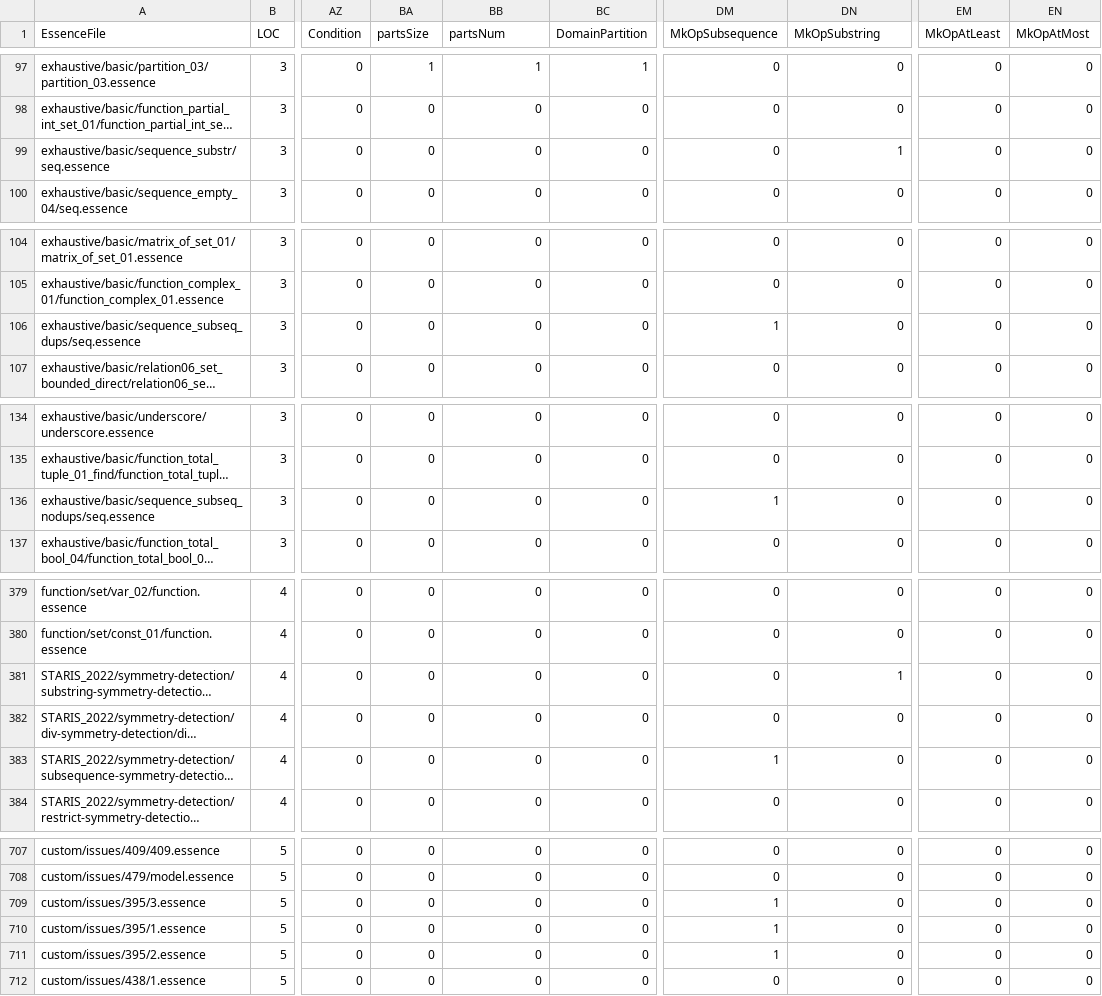
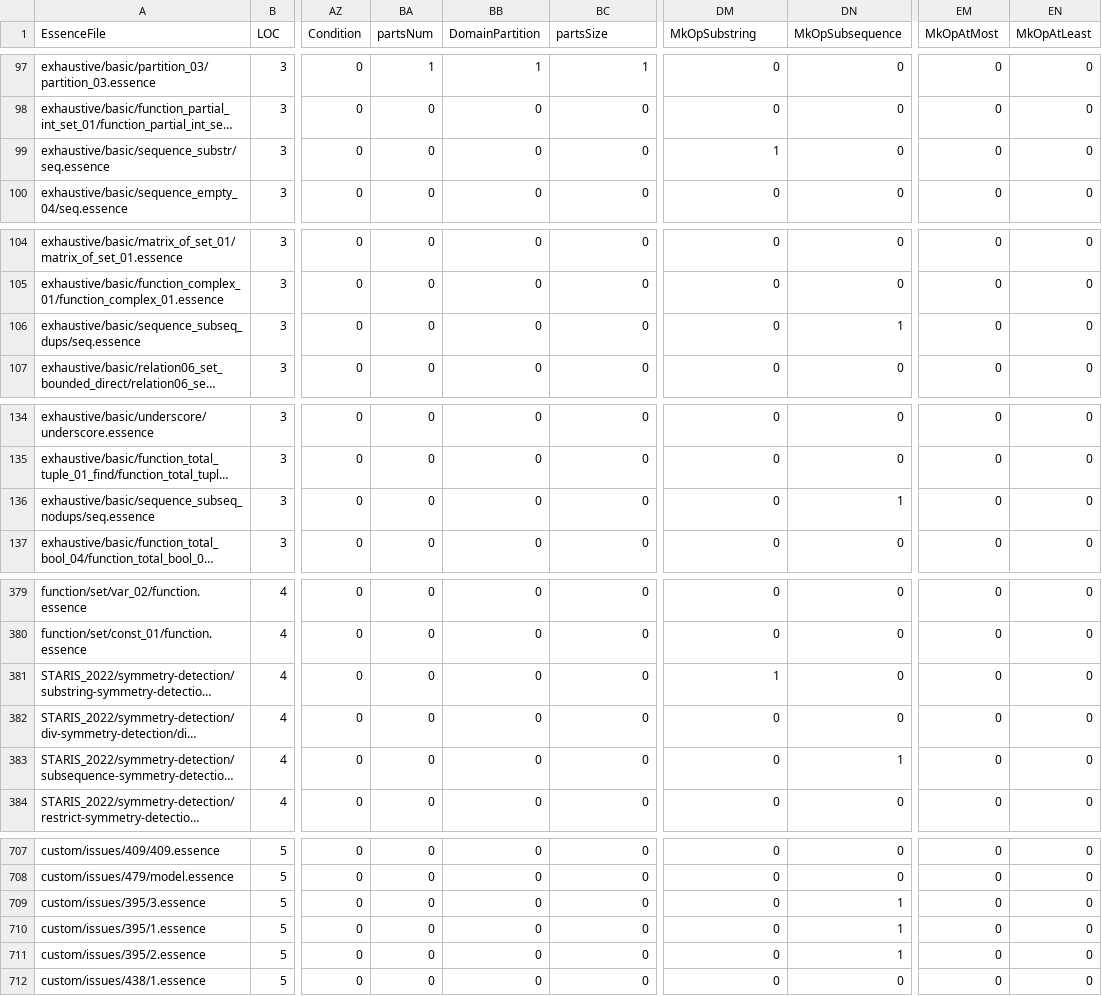
Before and after one commit to Arnav-Bista/conjure-oxide, a CSV file: tools/essence-feature-usage-stats/data.csv, drawn as a sheet; only a part is shown, gaps mark what is left out; long unchanged cells end in …; the diff covers the shown part only; the diff names each change by its address in the sheet, - before the commit and + after, or states it on an @@ line.

Commit message:
Actions: Deploy the essence features usage table 🚀

```diff
--- a/tools/essence-feature-usage-stats/data.csv
+++ b/tools/essence-feature-usage-stats/data.csv
-BA1: partsSize
+BA1: partsNum
-BB1: partsNum
+BB1: DomainPartition
-BC1: DomainPartition
+BC1: partsSize
-DM1: MkOpSubsequence
+DM1: MkOpSubstring
-DN1: MkOpSubstring
+DN1: MkOpSubsequence
-EM1: MkOpAtLeast
+EM1: MkOpAtMost
-EN1: MkOpAtMost
+EN1: MkOpAtLeast
-DM99 (MkOpSubstring): 0
+DM99 (MkOpSubstring): 1
-DN99 (MkOpSubsequence): 1
+DN99 (MkOpSubsequence): 0
-DM106 (MkOpSubstring): 1
+DM106 (MkOpSubstring): 0
-DN106 (MkOpSubsequence): 0
+DN106 (MkOpSubsequence): 1
-DM136 (MkOpSubstring): 1
+DM136 (MkOpSubstring): 0
-DN136 (MkOpSubsequence): 0
+DN136 (MkOpSubsequence): 1
-DM381 (MkOpSubstring): 0
+DM381 (MkOpSubstring): 1
-DN381 (MkOpSubsequence): 1
+DN381 (MkOpSubsequence): 0
-DM383 (MkOpSubstring): 1
+DM383 (MkOpSubstring): 0
-DN383 (MkOpSubsequence): 0
+DN383 (MkOpSubsequence): 1
-DM709:DM711 (MkOpSubstring): 1
+DM709:DM711 (MkOpSubstring): 0
-DN709:DN711 (MkOpSubsequence): 0
+DN709:DN711 (MkOpSubsequence): 1
```
Also changed, not shown: 4 edited cells elsewhere in this file, 1 other file.
